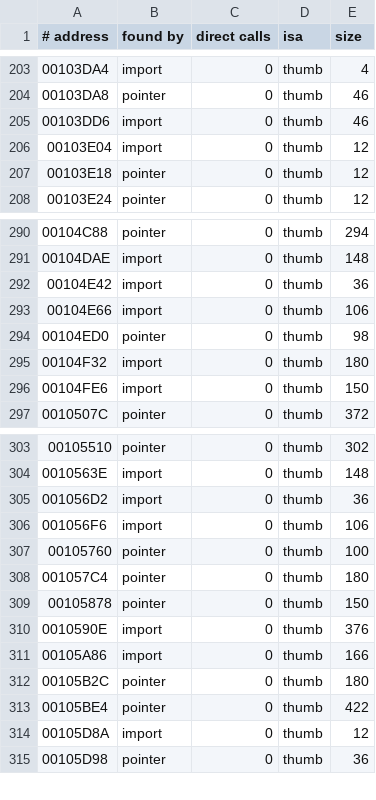
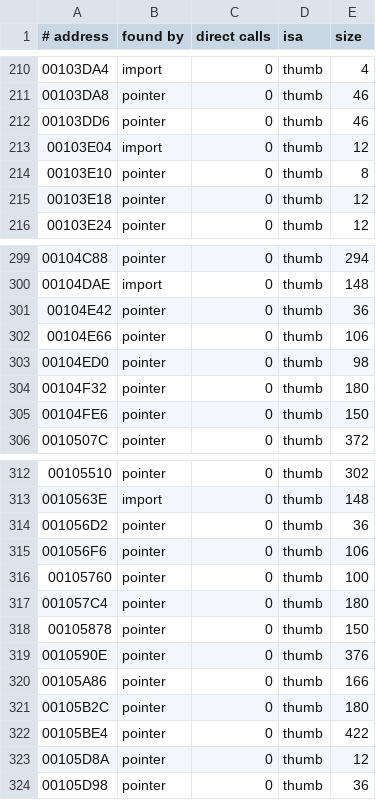
Before and after one commit to WWAndene2/Pkm-Origins, a TSV file: symbols/x_functions.tsv, drawn as a sheet; only a part is shown, gaps mark what is left out; the diff covers the shown part only.

```diff
--- a/symbols/x_functions.tsv
+++ b/symbols/x_functions.tsv
@@ -204,4 +211,5 @@
 00103DA8	pointer	0	thumb	46
-00103DD6	import	0	thumb	46
+00103DD6	pointer	0	thumb	46
 00103E04	import	0	thumb	12
+00103E10	pointer	0	thumb	8
 00103E18	pointer	0	thumb	12
@@ -291,7 +300,7 @@
 00104DAE	import	0	thumb	148
-00104E42	import	0	thumb	36
-00104E66	import	0	thumb	106
+00104E42	pointer	0	thumb	36
+00104E66	pointer	0	thumb	106
 00104ED0	pointer	0	thumb	98
-00104F32	import	0	thumb	180
-00104FE6	import	0	thumb	150
+00104F32	pointer	0	thumb	180
+00104FE6	pointer	0	thumb	150
 0010507C	pointer	0	thumb	372
@@ -304,4 +313,4 @@
 0010563E	import	0	thumb	148
-001056D2	import	0	thumb	36
-001056F6	import	0	thumb	106
+001056D2	pointer	0	thumb	36
+001056F6	pointer	0	thumb	106
 00105760	pointer	0	thumb	100
@@ -309,7 +318,7 @@
 00105878	pointer	0	thumb	150
-0010590E	import	0	thumb	376
-00105A86	import	0	thumb	166
+0010590E	pointer	0	thumb	376
+00105A86	pointer	0	thumb	166
 00105B2C	pointer	0	thumb	180
 00105BE4	pointer	0	thumb	422
-00105D8A	import	0	thumb	12
+00105D8A	pointer	0	thumb	12
 00105D98	pointer	0	thumb	36
```
Also changed, not shown: 8 added rows and 32 edited cells elsewhere in this file, symbols/oras_functions.tsv, 1 other file.
